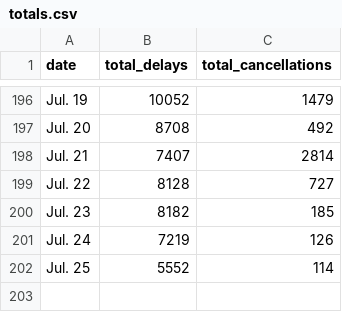
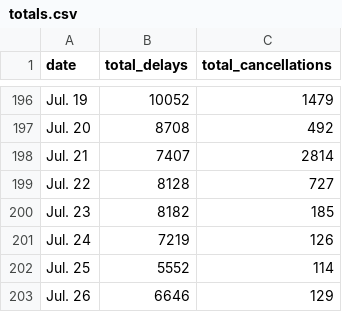
Before and after one commit to susiewebb/airline-delays, a CSV file: toupdate/totals.csv, drawn as a sheet; only a part is shown, gaps mark what is left out.

```diff
--- a/toupdate/totals.csv
+++ b/toupdate/totals.csv
@@ -202 +202,2 @@ Jul. 24,  7219,  126
 Jul. 25,  5552,  114
+Jul. 26,  6646,  129
```
Also changed, not shown: toupdate/airline_canceled.csv, toupdate/airline_canceled_per.csv, 2 other files.
